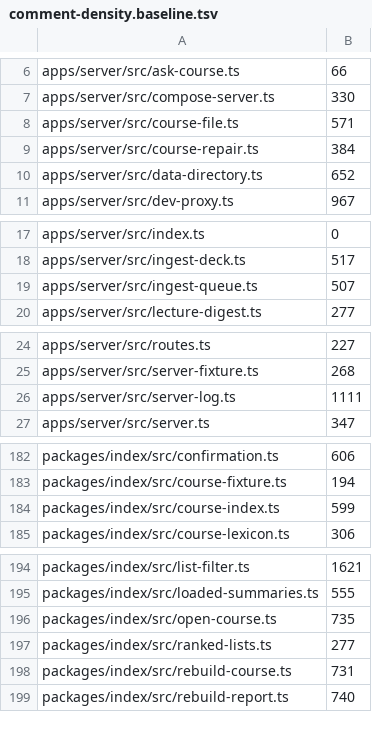
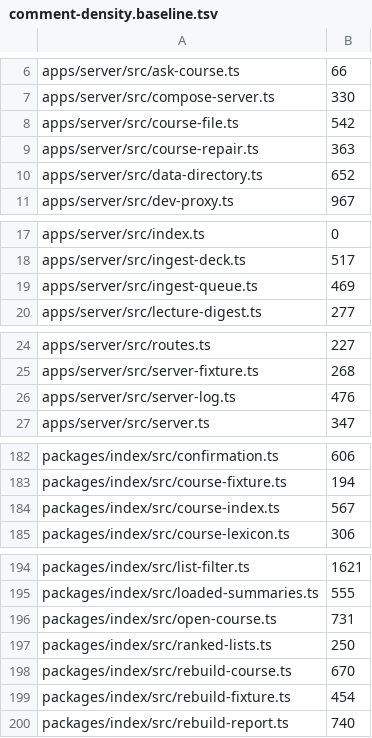
Before and after one commit to TomBennett-Lloyd/cram.ai, a TSV file: .claude/comment-density.baseline.tsv, drawn as a sheet; only a part is shown, gaps mark what is left out; the diff covers the shown part only.

```diff
--- a/.claude/comment-density.baseline.tsv
+++ b/.claude/comment-density.baseline.tsv
@@ -7,4 +7,4 @@ apps/server/src/ask-course.ts	66
 apps/server/src/compose-server.ts	330
-apps/server/src/course-file.ts	571
-apps/server/src/course-repair.ts	384
+apps/server/src/course-file.ts	542
+apps/server/src/course-repair.ts	363
 apps/server/src/data-directory.ts	652
@@ -18,3 +18,3 @@ apps/server/src/index.ts	0
 apps/server/src/ingest-deck.ts	517
-apps/server/src/ingest-queue.ts	507
+apps/server/src/ingest-queue.ts	469
 apps/server/src/lecture-digest.ts	277
@@ -25,3 +25,3 @@ apps/server/src/routes.ts	227
 apps/server/src/server-fixture.ts	268
-apps/server/src/server-log.ts	1111
+apps/server/src/server-log.ts	476
 apps/server/src/server.ts	347
@@ -183,3 +183,3 @@ packages/index/src/confirmation.ts	606
 packages/index/src/course-fixture.ts	194
-packages/index/src/course-index.ts	599
+packages/index/src/course-index.ts	567
 packages/index/src/course-lexicon.ts	306
@@ -195,5 +195,6 @@ packages/index/src/list-filter.ts	1621
 packages/index/src/loaded-summaries.ts	555
-packages/index/src/open-course.ts	735
-packages/index/src/ranked-lists.ts	277
-packages/index/src/rebuild-course.ts	731
+packages/index/src/open-course.ts	731
+packages/index/src/ranked-lists.ts	250
+packages/index/src/rebuild-course.ts	670
+packages/index/src/rebuild-fixture.ts	454
 packages/index/src/rebuild-report.ts	740
```
Also changed, not shown: 1 edited cell elsewhere in this file, 20 other files.
